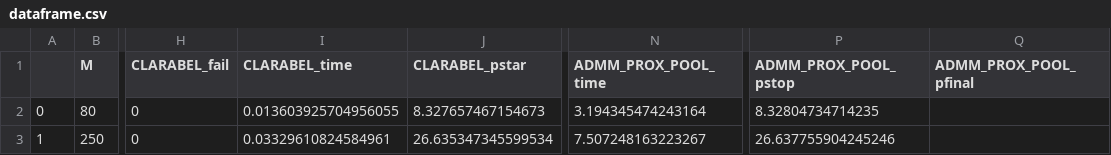
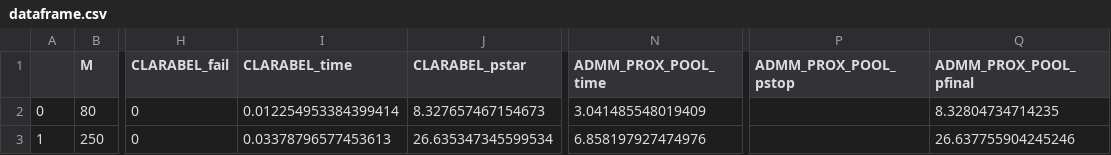
Before and after one commit to TotoroTron/cvxpy, a CSV file: ex4/dataframe.csv, drawn as a sheet; only a part is shown, gaps mark what is left out; the diff names each change by its address in the sheet, - before the commit and + after, or states it on an @@ line.

```diff
--- a/ex4/dataframe.csv
+++ b/ex4/dataframe.csv
-I2 (CLARABEL_time): 0.013603925704956055
+I2 (CLARABEL_time): 0.012254953384399414
-N2 (ADMM_PROX_POOL_time): 3.194345474243164
+N2 (ADMM_PROX_POOL_time): 3.041485548019409
-P2 (ADMM_PROX_POOL_pstop): 8.32804734714235
+P2 (ADMM_PROX_POOL_pstop): (empty)
-Q2 (ADMM_PROX_POOL_pfinal): (empty)
+Q2 (ADMM_PROX_POOL_pfinal): 8.32804734714235
-I3 (CLARABEL_time): 0.03329610824584961
+I3 (CLARABEL_time): 0.03378796577453613
-N3 (ADMM_PROX_POOL_time): 7.507248163223267
+N3 (ADMM_PROX_POOL_time): 6.858197927474976
-P3 (ADMM_PROX_POOL_pstop): 26.637755904245246
+P3 (ADMM_PROX_POOL_pstop): (empty)
-Q3 (ADMM_PROX_POOL_pfinal): (empty)
+Q3 (ADMM_PROX_POOL_pfinal): 26.637755904245246
```
Also changed, not shown: 5 other files.
